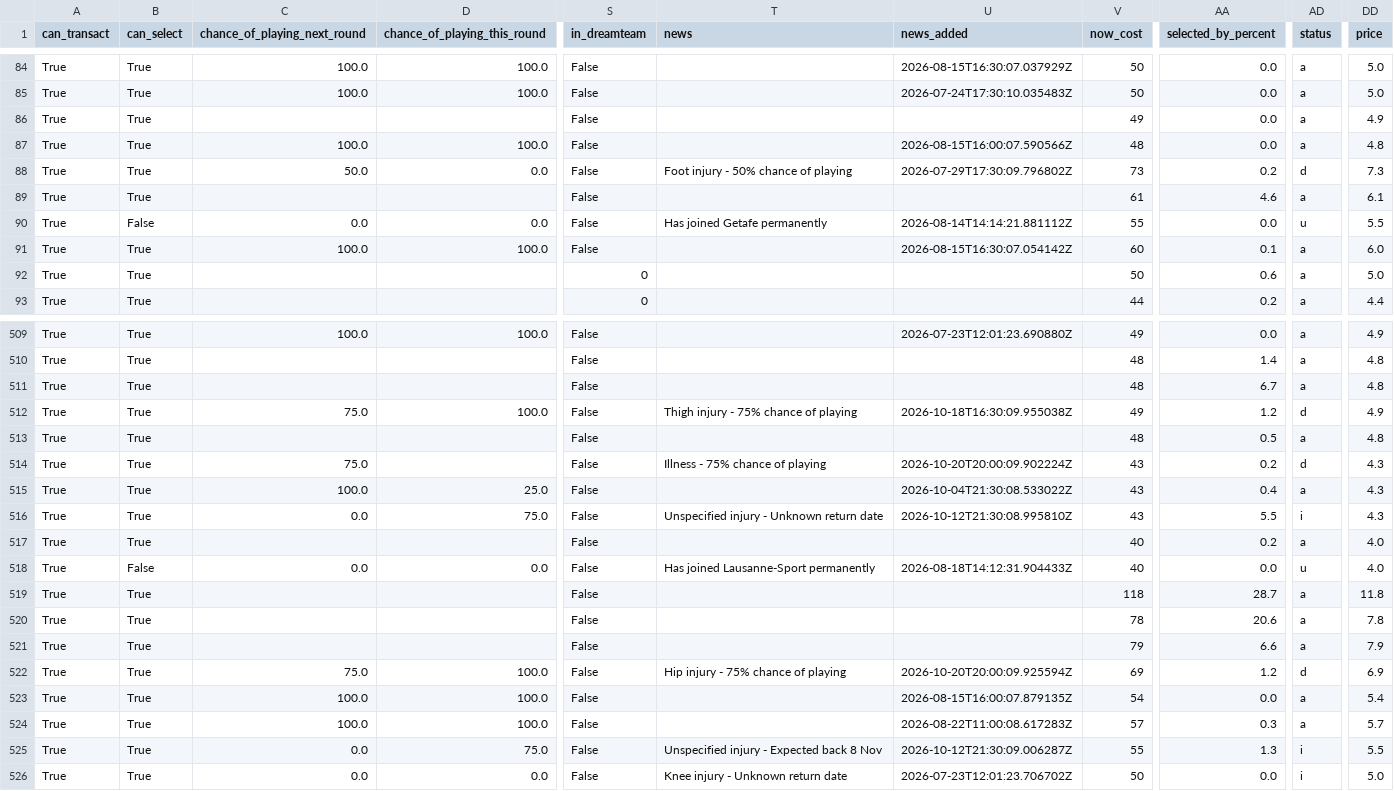
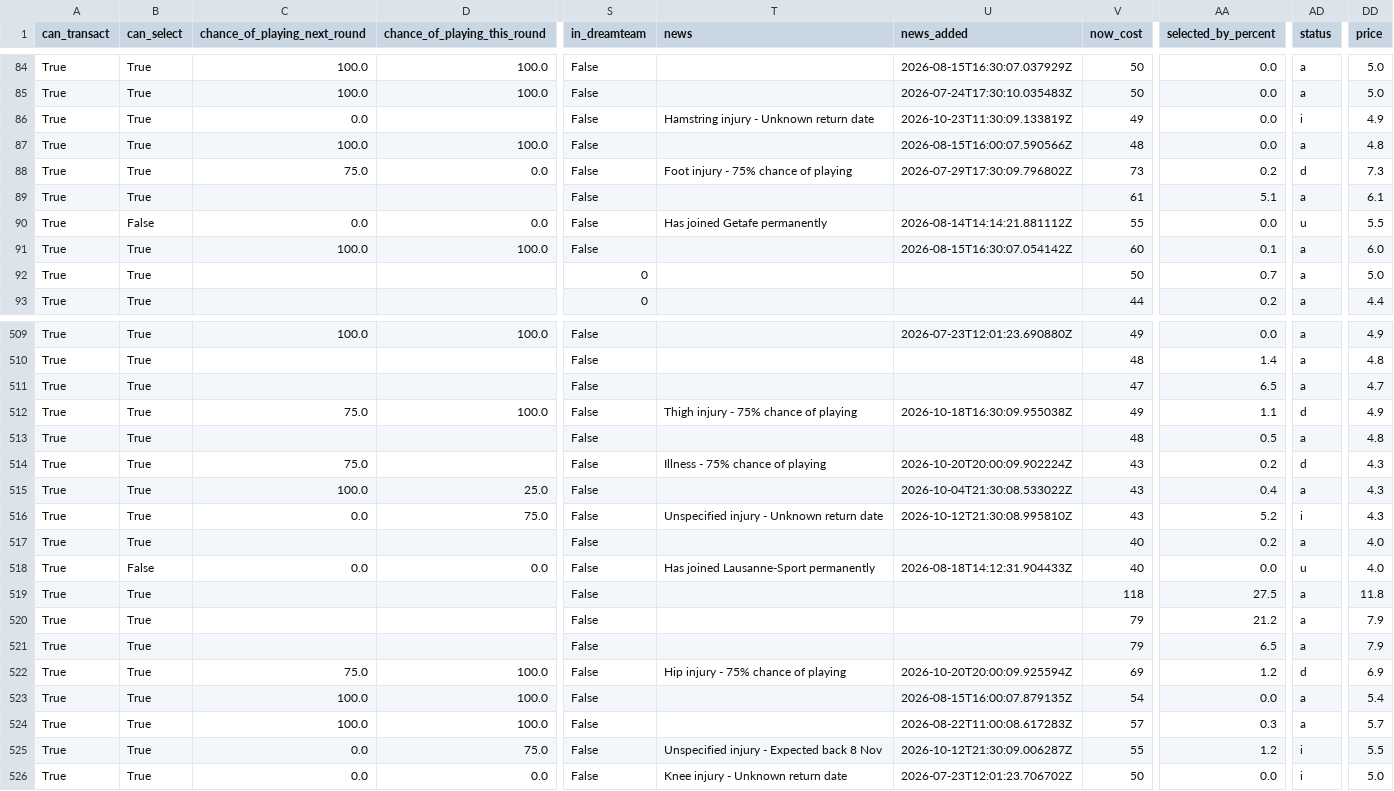
Before and after one commit to villajono/fpl-2026-27, a CSV file: data/raw/players_2026-27.csv, drawn as a sheet; only a part is shown, gaps mark what is left out; the diff covers the shown part only; the diff names each change by its address in the sheet, - before the commit and + after, or states it on an @@ line.

```diff
--- a/data/raw/players_2026-27.csv
+++ b/data/raw/players_2026-27.csv
-C86 (chance_of_playing_next_round): (empty)
+C86 (chance_of_playing_next_round): 0.0
-T86 (news): (empty)
+T86 (news): Hamstring injury - Unknown return date
-U86 (news_added): (empty)
+U86 (news_added): 2026-10-23T11:30:09.133819Z
-AD86 (status): a
+AD86 (status): i
-C88 (chance_of_playing_next_round): 50.0
+C88 (chance_of_playing_next_round): 75.0
-T88 (news): Foot injury - 50% chance of playing
+T88 (news): Foot injury - 75% chance of playing
-AA89 (selected_by_percent): 4.6
+AA89 (selected_by_percent): 5.1
-AA92 (selected_by_percent): 0.6
+AA92 (selected_by_percent): 0.7
-V511 (now_cost): 48
+V511 (now_cost): 47
-AA511 (selected_by_percent): 6.7
+AA511 (selected_by_percent): 6.5
-DD511 (price): 4.8
+DD511 (price): 4.7
-AA512 (selected_by_percent): 1.2
+AA512 (selected_by_percent): 1.1
-AA516 (selected_by_percent): 5.5
+AA516 (selected_by_percent): 5.2
-AA519 (selected_by_percent): 28.7
+AA519 (selected_by_percent): 27.5
-V520 (now_cost): 78
+V520 (now_cost): 79
-AA520 (selected_by_percent): 20.6
+AA520 (selected_by_percent): 21.2
-DD520 (price): 7.8
+DD520 (price): 7.9
-AA521 (selected_by_percent): 6.6
+AA521 (selected_by_percent): 6.5
-AA525 (selected_by_percent): 1.3
+AA525 (selected_by_percent): 1.2
```
Also changed, not shown: 110 edited cells elsewhere in this file, 4 other files.
